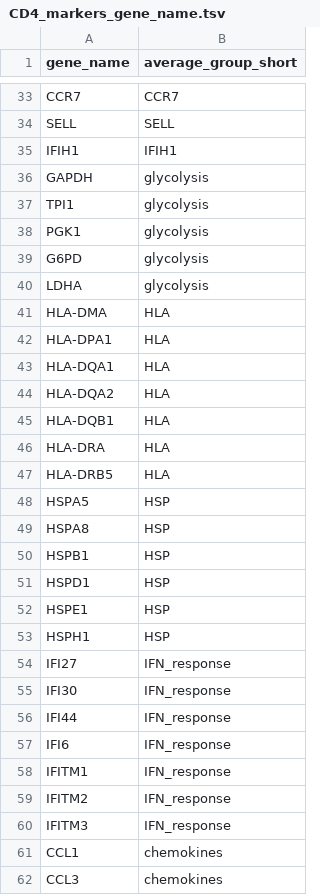
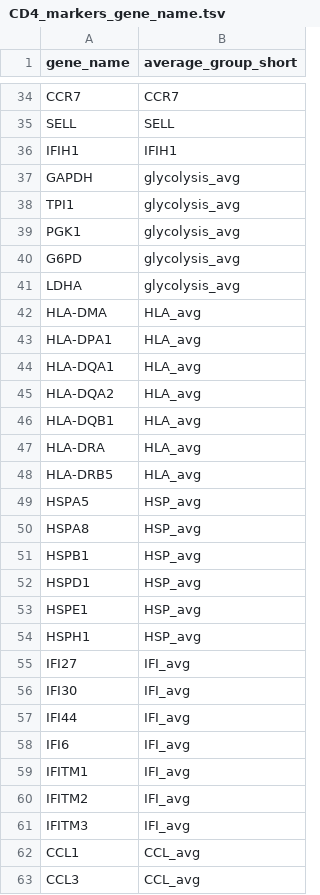
Before and after one commit to TrynkaLab/sc-blipper, a TSV file: assets/markers/CD4_markers_gene_name.tsv, drawn as a sheet; only a part is shown, gaps mark what is left out; the diff covers the shown part only.

Commit message:
Update to labels of CD4 marker genes

```diff
--- a/assets/markers/CD4_markers_gene_name.tsv
+++ b/assets/markers/CD4_markers_gene_name.tsv
@@ -35,28 +36,28 @@ SELL	SELL
 IFIH1	IFIH1
-GAPDH	glycolysis
-TPI1	glycolysis
-PGK1	glycolysis
-G6PD	glycolysis
-LDHA	glycolysis
-HLA-DMA	HLA
-HLA-DPA1	HLA
-HLA-DQA1	HLA
-HLA-DQA2	HLA
-HLA-DQB1	HLA
-HLA-DRA	HLA
-HLA-DRB5	HLA
-HSPA5	HSP
-HSPA8	HSP
-HSPB1	HSP
-HSPD1	HSP
-HSPE1	HSP
-HSPH1	HSP
-IFI27	IFN_response
-IFI30	IFN_response
-IFI44	IFN_response
-IFI6	IFN_response
-IFITM1	IFN_response
-IFITM2	IFN_response
-IFITM3	IFN_response
-CCL1	chemokines
-CCL3	chemokines
+GAPDH	glycolysis_avg
+TPI1	glycolysis_avg
+PGK1	glycolysis_avg
+G6PD	glycolysis_avg
+LDHA	glycolysis_avg
+HLA-DMA	HLA_avg
+HLA-DPA1	HLA_avg
+HLA-DQA1	HLA_avg
+HLA-DQA2	HLA_avg
+HLA-DQB1	HLA_avg
+HLA-DRA	HLA_avg
+HLA-DRB5	HLA_avg
+HSPA5	HSP_avg
+HSPA8	HSP_avg
+HSPB1	HSP_avg
+HSPD1	HSP_avg
+HSPE1	HSP_avg
+HSPH1	HSP_avg
+IFI27	IFI_avg
+IFI30	IFI_avg
+IFI44	IFI_avg
+IFI6	IFI_avg
+IFITM1	IFI_avg
+IFITM2	IFI_avg
+IFITM3	IFI_avg
+CCL1	CCL_avg
+CCL3	CCL_avg
```
Also changed, not shown: 1 added row and 27 edited cells elsewhere in this file, assets/markers/CD4_markers_ensembl.tsv.
